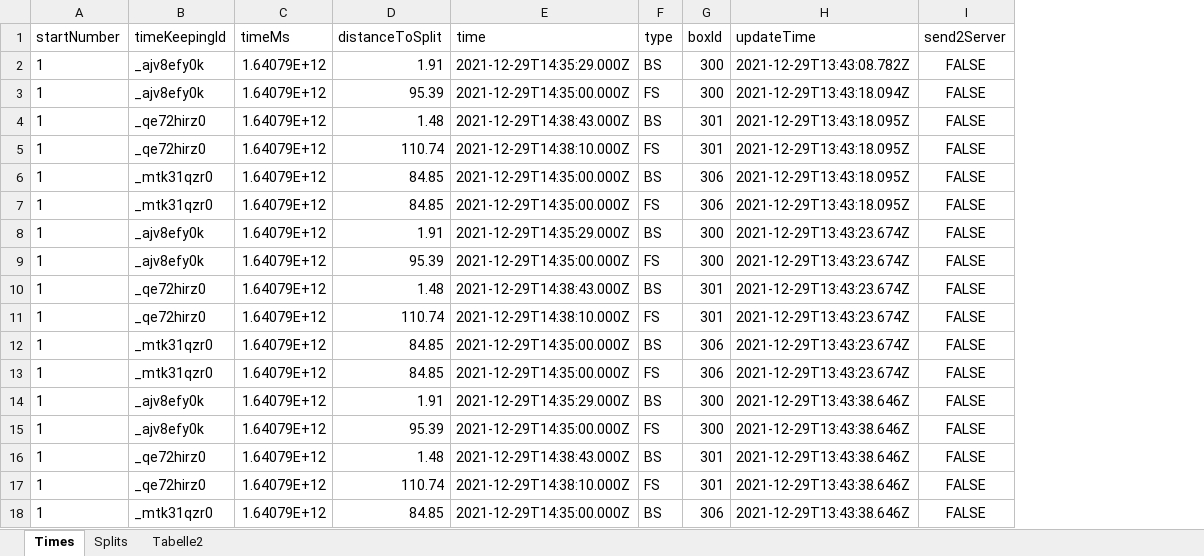
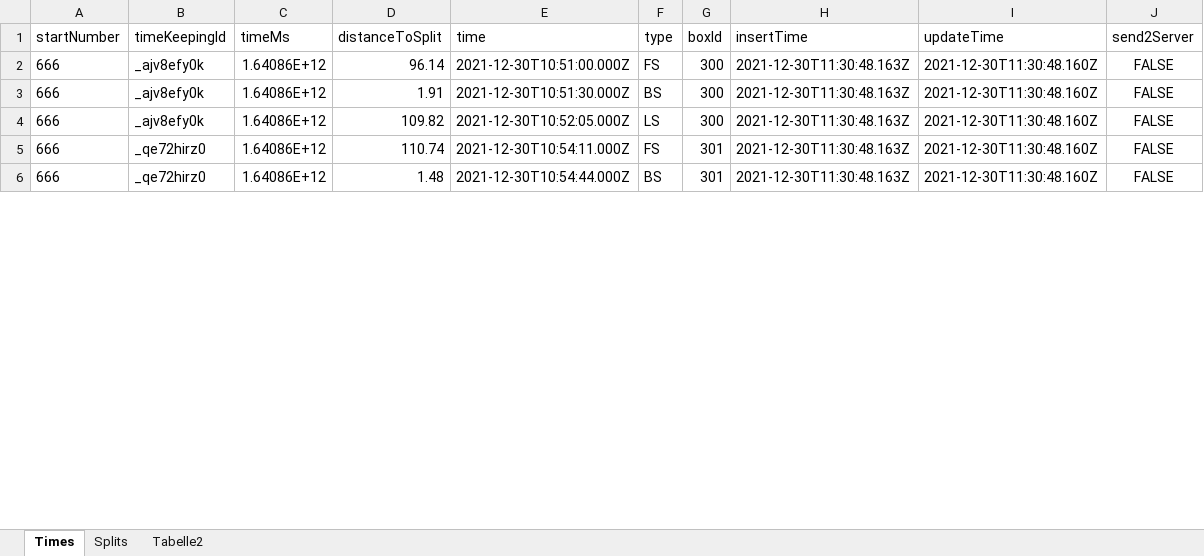
Before and after one commit to AndiT2W/racemap-virtualtimes, an Excel workbook: data/data.xlsx, sheet Times, drawn as a sheet; only a part is shown; values as stored, in another font and other column widths than the file's, no borders; table styles not drawn; removed rows and columns are numbered as before the commit, all else as after; the diff covers the shown part only; the diff names each change by its address in the sheet, - before the commit and + after, or states it on an @@ line.

Commit message:
fixed bug with times

```diff
--- a/data/data.xlsx (sheet Times)
+++ b/data/data.xlsx (sheet Times)
+column H (insertTime), rows 2-3: 2021-12-30T11:30:48.163Z | 2021-12-30T11:30:48.163Z; rows 5-6: 2021-12-30T11:30:48.163Z | 2021-12-30T11:30:48.163Z
-row 2: 1 | _ajv8efy0k | 1.64079E+12 | 1.91 | 2021-12-29T14:35:29.000Z | BS | 300 | 2021-12-29T13:43:08.782Z | FALSE
-A2 (startNumber): 1
+A2 (startNumber): 666
-C2 (timeMs): 1.64079E+12
+C2 (timeMs): 1.64086E+12
-D2 (distanceToSplit): 95.39
+D2 (distanceToSplit): 96.14
-E2 (time): 2021-12-29T14:35:00.000Z
+E2 (time): 2021-12-30T10:51:00.000Z
-I2 (updateTime): 2021-12-29T13:43:18.094Z
+I2 (updateTime): 2021-12-30T11:30:48.160Z
-row 4: 1 | _qe72hirz0 | 1.64079E+12 | 1.48 | 2021-12-29T14:38:43.000Z | BS | 301 | 2021-12-29T13:43:18.095Z | FALSE
-row 5: 1 | _qe72hirz0 | 1.64079E+12 | 110.74 | 2021-12-29T14:38:10.000Z | FS | 301 | 2021-12-29T13:43:18.095Z | FALSE
-row 6: 1 | _mtk31qzr0 | 1.64079E+12 | 84.85 | 2021-12-29T14:35:00.000Z | BS | 306 | 2021-12-29T13:43:18.095Z | FALSE
-row 7: 1 | _mtk31qzr0 | 1.64079E+12 | 84.85 | 2021-12-29T14:35:00.000Z | FS | 306 | 2021-12-29T13:43:18.095Z | FALSE
-A3 (startNumber): 1
+A3 (startNumber): 666
-C3 (timeMs): 1.64079E+12
+C3 (timeMs): 1.64086E+12
-E3 (time): 2021-12-29T14:35:29.000Z
+E3 (time): 2021-12-30T10:51:30.000Z
-I3 (updateTime): 2021-12-29T13:43:23.674Z
+I3 (updateTime): 2021-12-30T11:30:48.160Z
-row 9: 1 | _ajv8efy0k | 1.64079E+12 | 95.39 | 2021-12-29T14:35:00.000Z | FS | 300 | 2021-12-29T13:43:23.674Z | FALSE
-row 10: 1 | _qe72hirz0 | 1.64079E+12 | 1.48 | 2021-12-29T14:38:43.000Z | BS | 301 | 2021-12-29T13:43:23.674Z | FALSE
+row 4: 666 | _ajv8efy0k | 1.64086E+12 | 109.82 | 2021-12-30T10:52:05.000Z | LS | 300 | 2021-12-30T11:30:48.163Z | 2021-12-30T11:30:48.160Z | FALSE
-A5 (startNumber): 1
+A5 (startNumber): 666
-C5 (timeMs): 1.64079E+12
+C5 (timeMs): 1.64086E+12
-E5 (time): 2021-12-29T14:38:10.000Z
+E5 (time): 2021-12-30T10:54:11.000Z
-I5 (updateTime): 2021-12-29T13:43:23.674Z
+I5 (updateTime): 2021-12-30T11:30:48.160Z
-row 12: 1 | _mtk31qzr0 | 1.64079E+12 | 84.85 | 2021-12-29T14:35:00.000Z | BS | 306 | 2021-12-29T13:43:23.674Z | FALSE
-row 13: 1 | _mtk31qzr0 | 1.64079E+12 | 84.85 | 2021-12-29T14:35:00.000Z | FS | 306 | 2021-12-29T13:43:23.674Z | FALSE
-row 14: 1 | _ajv8efy0k | 1.64079E+12 | 1.91 | 2021-12-29T14:35:29.000Z | BS | 300 | 2021-12-29T13:43:38.646Z | FALSE
-row 15: 1 | _ajv8efy0k | 1.64079E+12 | 95.39 | 2021-12-29T14:35:00.000Z | FS | 300 | 2021-12-29T13:43:38.646Z | FALSE
-A6 (startNumber): 1
+A6 (startNumber): 666
-C6 (timeMs): 1.64079E+12
+C6 (timeMs): 1.64086E+12
-E6 (time): 2021-12-29T14:38:43.000Z
+E6 (time): 2021-12-30T10:54:44.000Z
-I6 (updateTime): 2021-12-29T13:43:38.646Z
+I6 (updateTime): 2021-12-30T11:30:48.160Z
-row 17: 1 | _qe72hirz0 | 1.64079E+12 | 110.74 | 2021-12-29T14:38:10.000Z | FS | 301 | 2021-12-29T13:43:38.646Z | FALSE
-row 18: 1 | _mtk31qzr0 | 1.64079E+12 | 84.85 | 2021-12-29T14:35:00.000Z | BS | 306 | 2021-12-29T13:43:38.646Z | FALSE
```
Also changed, not shown: 15 added rows, 9 removed rows and 20 edited cells elsewhere in this sheet, 2 other files.
